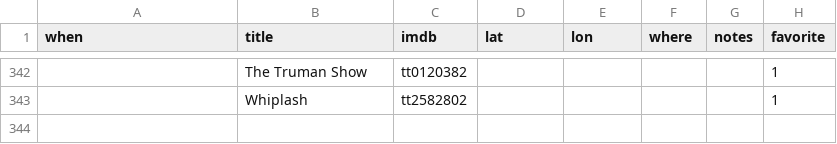
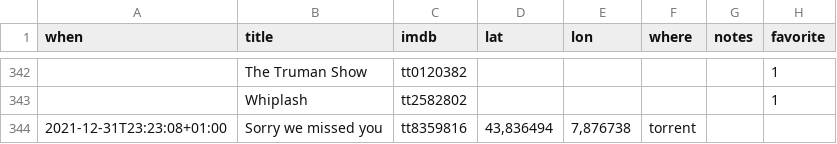
Before and after one commit to xplosionmind/data, a CSV file: watchlog.csv, drawn as a sheet; only a part is shown, gaps mark what is left out; the diff names each change by its address in the sheet, - before the commit and + after, or states it on an @@ line.

```diff
--- a/watchlog.csv
+++ b/watchlog.csv
+row 344: 2021-12-31T23:23:08+01:00 | Sorry we missed you | tt8359816 | 43,836494 | 7,876738 | torrent
```
Also changed, not shown: library.csv, parole.csv, 1 other file.
